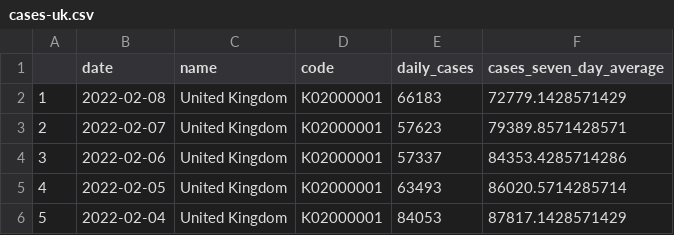
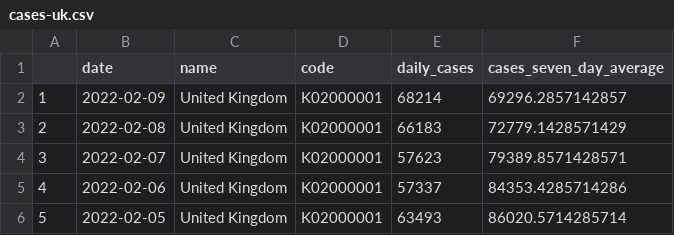
Before and after one commit to GWilloughby99/covid-automation, a CSV file: raw-data/cases-uk.csv, drawn as a sheet; only a part is shown; the shorter side is filled out with more unchanged rows; addresses are those after the commit; the diff names each change by its address in the sheet, - before the commit and + after, or states it on an @@ line.

```diff
--- a/raw-data/cases-uk.csv
+++ b/raw-data/cases-uk.csv
+row 2: 1 | 2022-02-09 | United Kingdom | K02000001 | 68214 | 69296.2857142857
@@ column A renumbered from row 3 down @@
```
Also changed, not shown: raw-data/cases_by_age.csv, raw-data/deaths_nations.csv, 14 other files.
